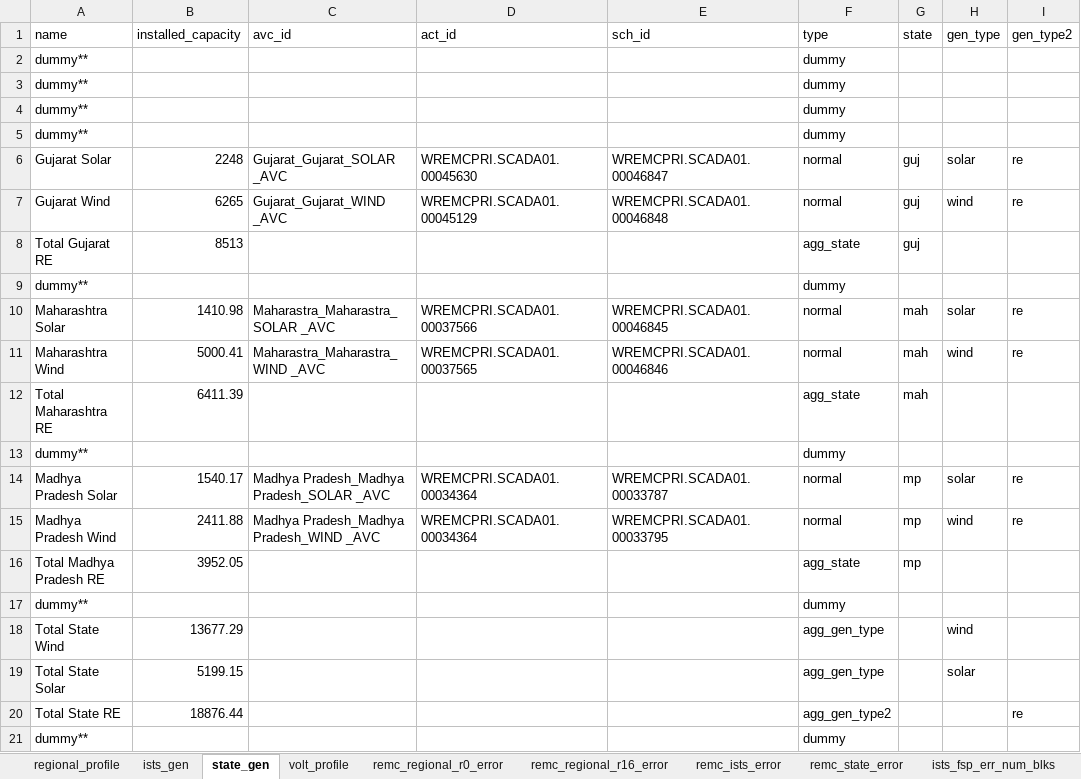
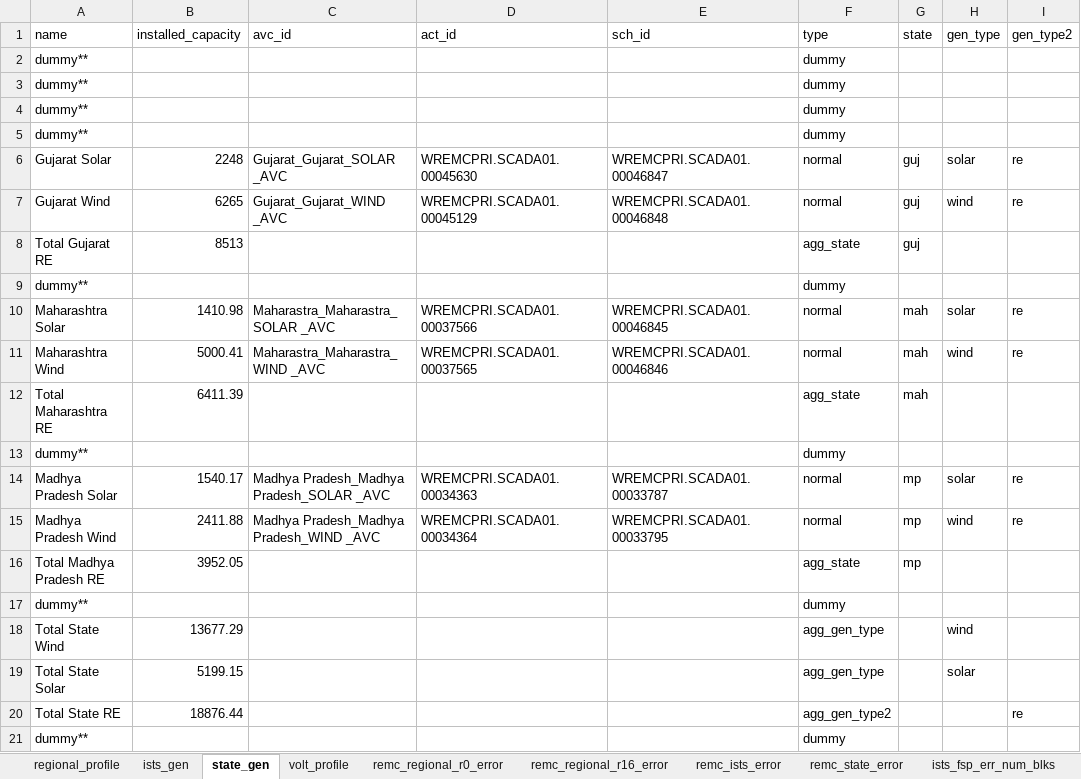
Before and after one commit to nagasudhirpulla/wrldc_remc_reports_generator, an Excel workbook: config/remc_report_config.xlsx, sheet state_gen, drawn as a sheet; values as stored, in another font and other column widths than the file's, no borders; the diff names each change by its address in the sheet, - before the commit and + after, or states it on an @@ line.

Commit message:
mp solar pnt change

```diff
--- a/config/remc_report_config.xlsx (sheet state_gen)
+++ b/config/remc_report_config.xlsx (sheet state_gen)
-D14 (act_id): WREMCPRI.SCADA01.00034364
+D14 (act_id): WREMCPRI.SCADA01.00034363
```
